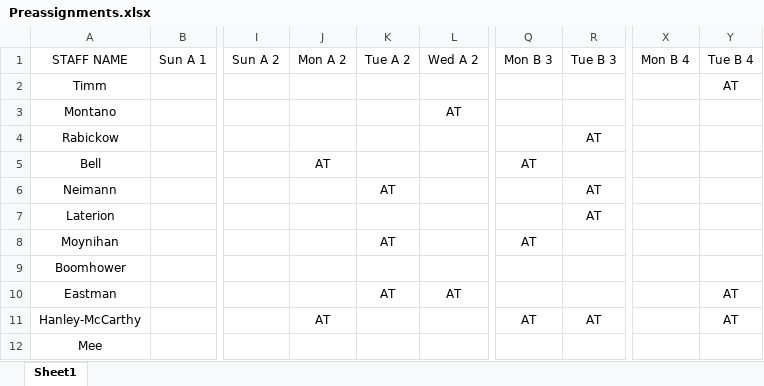
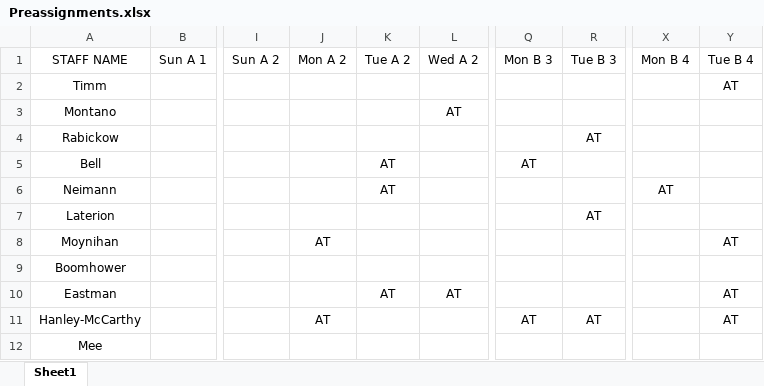
Before and after one commit to AlphaBravo227/CrewOps360, an Excel workbook: upload files/Preassignments.xlsx, sheet Sheet1, drawn as a sheet; only a part is shown, gaps mark what is left out; values as stored, in another font and other column widths than the file's, no borders; the diff names each change by its address in the sheet, - before the commit and + after, or states it on an @@ line.

Commit message:
Update Preassignments.xlsx

```diff
--- a/upload files/Preassignments.xlsx (sheet Sheet1)
+++ b/upload files/Preassignments.xlsx (sheet Sheet1)
-J5: AT
+J5: (empty)
-K5: (empty)
+K5: AT
-R6: AT
+R6: (empty)
-X6: (empty)
+X6: AT
-J8: (empty)
+J8: AT
-K8: AT
+K8: (empty)
-Q8: AT
+Q8: (empty)
-Y8: (empty)
+Y8: AT
```
